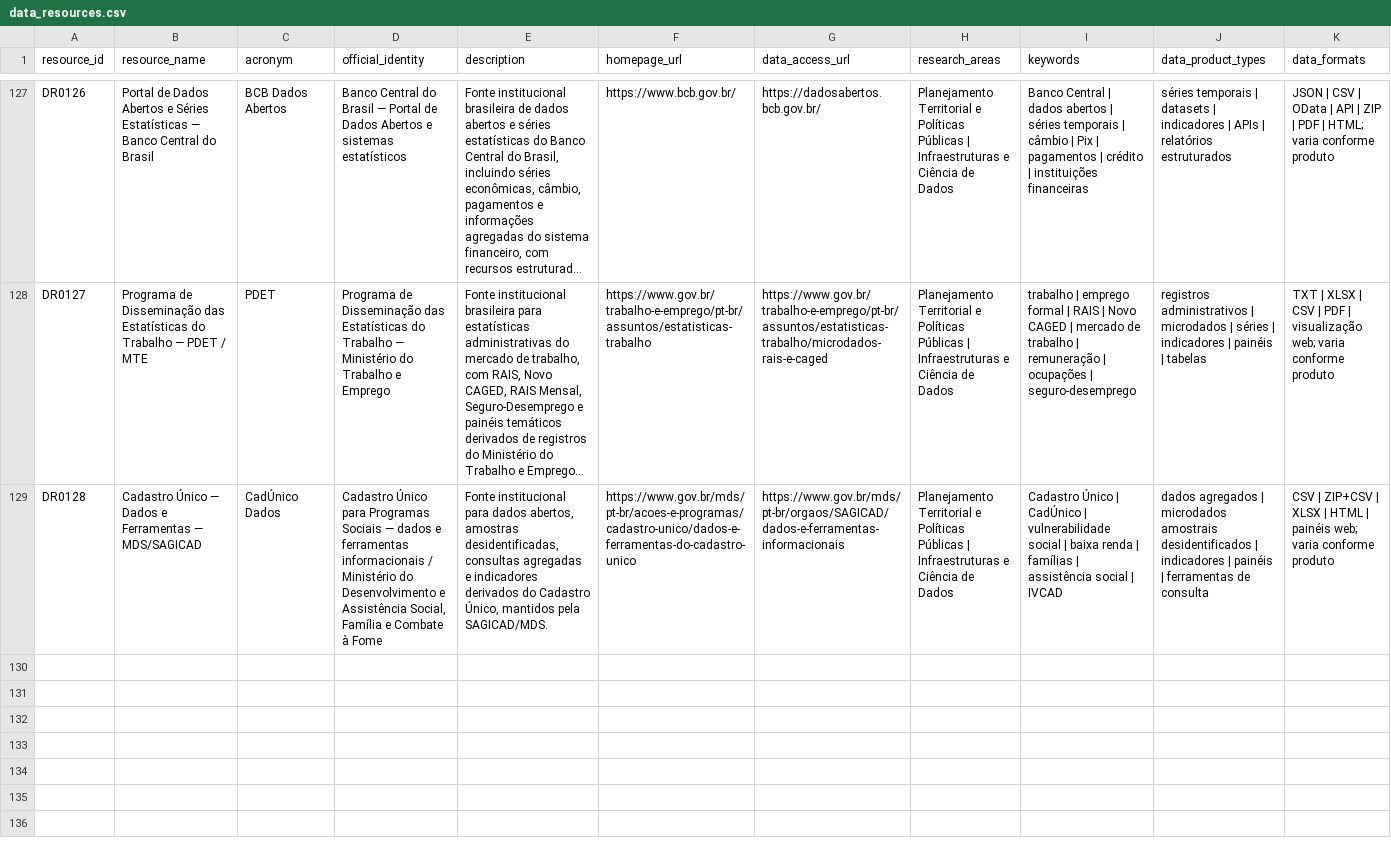
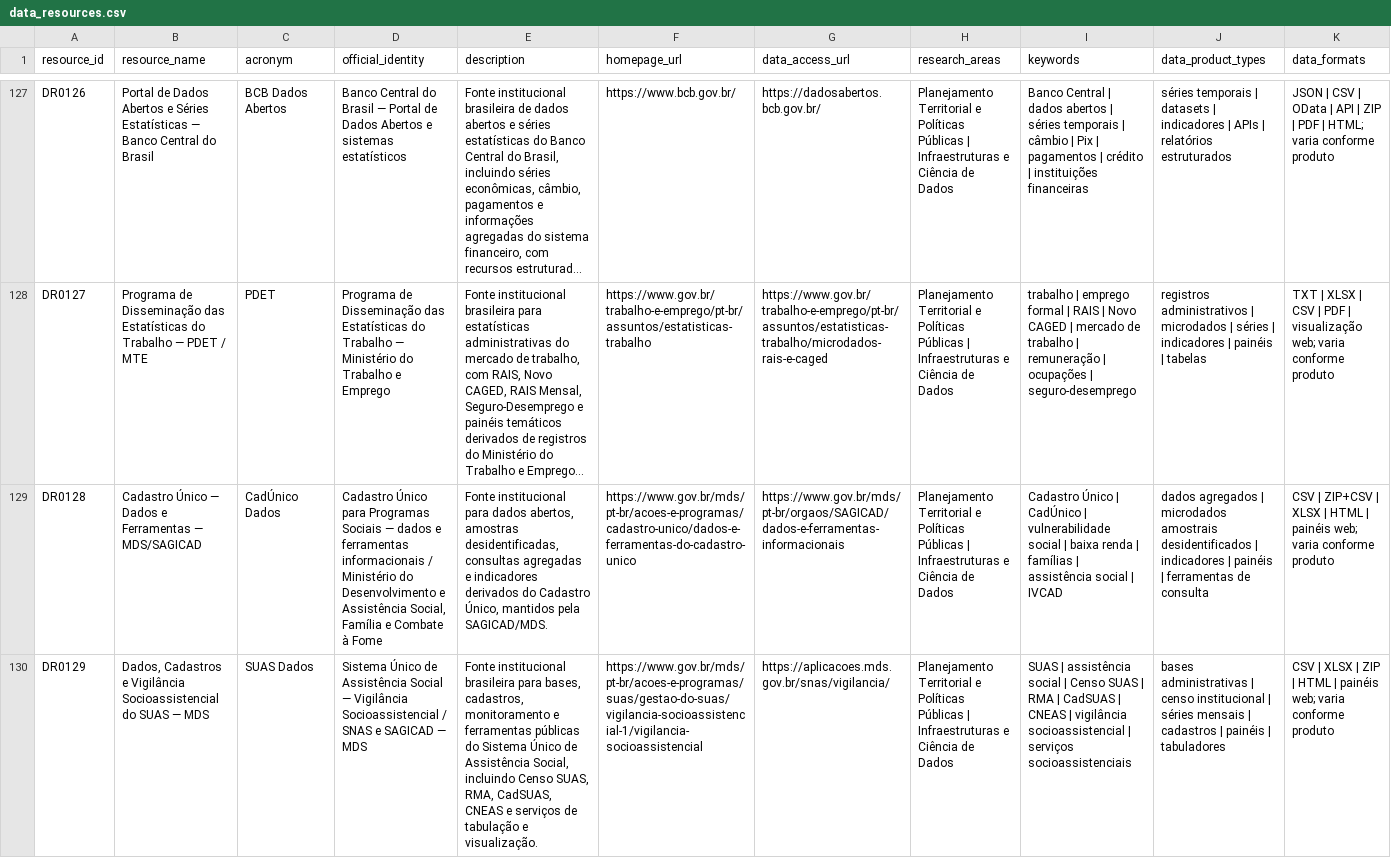
Before and after one commit to Ian-loc/vitrineciencia, a CSV file: data/data_resources.csv, drawn as a sheet; only a part is shown, gaps mark what is left out; long unchanged cells end in …; rows hold the shown columns only; the diff names each change by its address in the sheet, - before the commit and + after, or states it on an @@ line.

```diff
--- a/data/data_resources.csv
+++ b/data/data_resources.csv
+row 130: DR0129 | Dados, Cadastros e Vigilância Socioassistencial do SUAS — MDS | SUAS Dados | Sistema Único de Assistência Social — Vigilância Socioassistencial / SNAS e SAGICAD — MDS | Fonte institucional brasileira para bases, cadastros, monitoramento e ferramentas públicas do Sistema Único de Assistência Social, incluindo Censo SUAS, RMA, CadSUAS, CNEAS e serviços de tabulação e visualização. | https://www.gov.br/mds/pt-br/acoes-e-programas/suas/gestao-do-suas/vigilancia-socioassistencial-1/vigilancia-socioassistencial | https://aplicacoes.mds.gov.br/snas/vigilancia/ | Planejamento Territorial e Políticas Públicas | Infraestruturas e Ciência de Dados | SUAS | assistência social | Censo SUAS | RMA | CadSUAS | CNEAS | vigilância socioassistencial | serviços socioassistenciais | bases administrativas | censo institucional | séries mensais | cadastros | painéis | tabuladores | CSV | XLSX | ZIP | HTML | painéis web; varia conforme produto
```
Also changed, not shown: data/product_distributions.csv, 12 other files.
